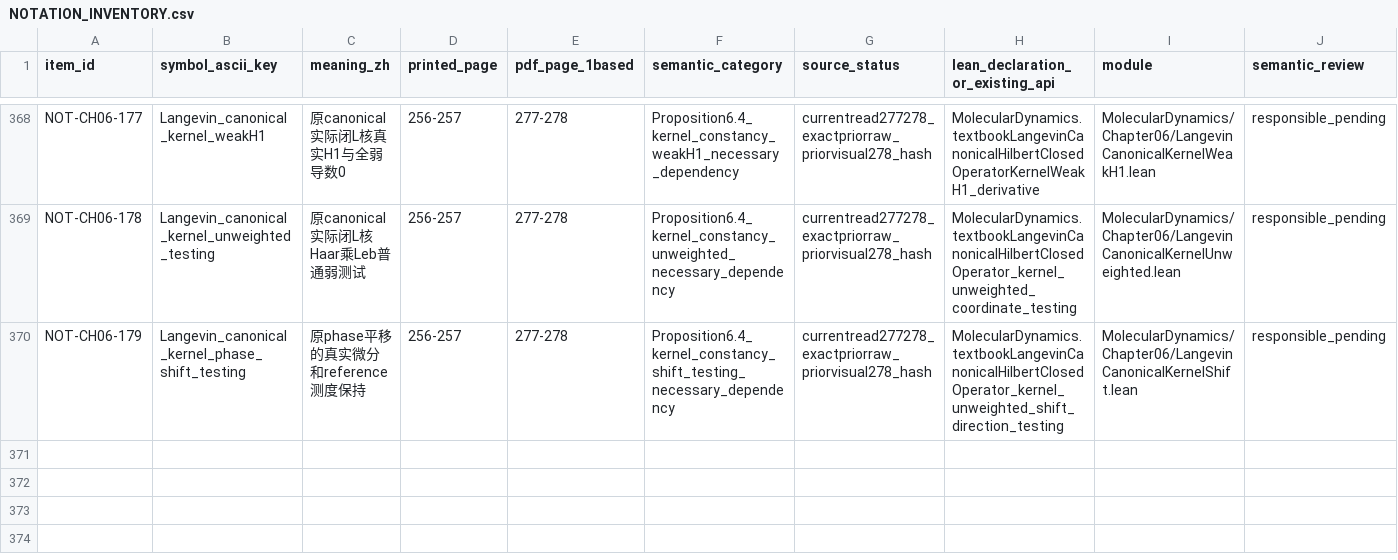
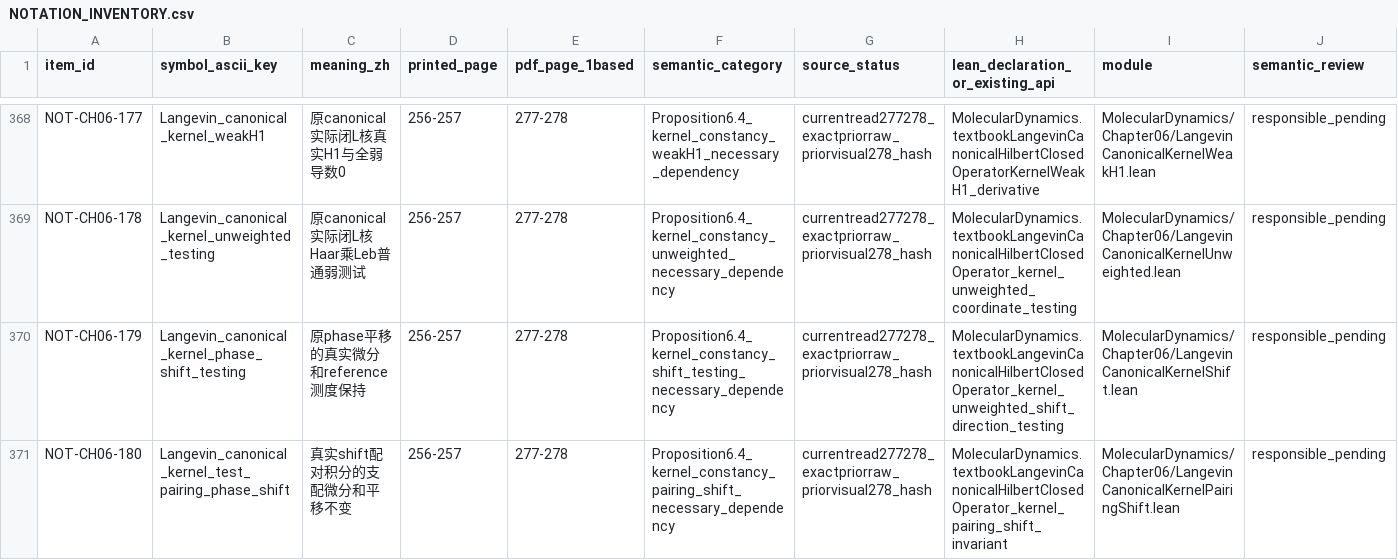
Before and after one commit to zhuanxv-G/MolecularDynamicsFormalization, a CSV file: docs/NOTATION_INVENTORY.csv, drawn as a sheet; only a part is shown, gaps mark what is left out; rows hold the shown columns only; the diff names each change by its address in the sheet, - before the commit and + after, or states it on an @@ line.

Commit message:
Derive genuine dominated kernel pairing derivative and phase shift invariance

```diff
--- a/docs/NOTATION_INVENTORY.csv
+++ b/docs/NOTATION_INVENTORY.csv
+row 371: NOT-CH06-180 | Langevin_canonical_kernel_test_pairing_phase_shift | 真实shift配对积分的支配微分和平移不变 | 256-257 | 277-278 | Proposition6.4_kernel_constancy_pairing_shift_necessary_dependency | currentread277278_exactpriorraw_priorvisual278_hash | MolecularDynamics.textbookLangevinCanonicalHilbertClosedOperator_kernel_pairing_shift_invariant | MolecularDynamics/Chapter06/LangevinCanonicalKernelPairingShift.lean | responsible_pending
```
Also changed, not shown: docs/audits/2026-10-01-initial/CLAIM_LEDGER.csv, 29 other files.
